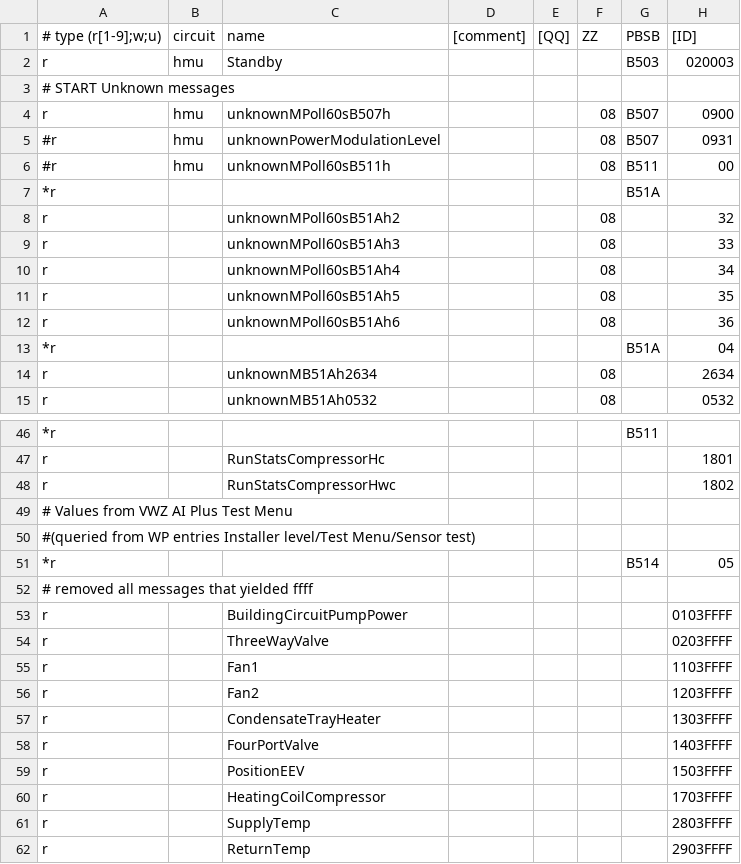
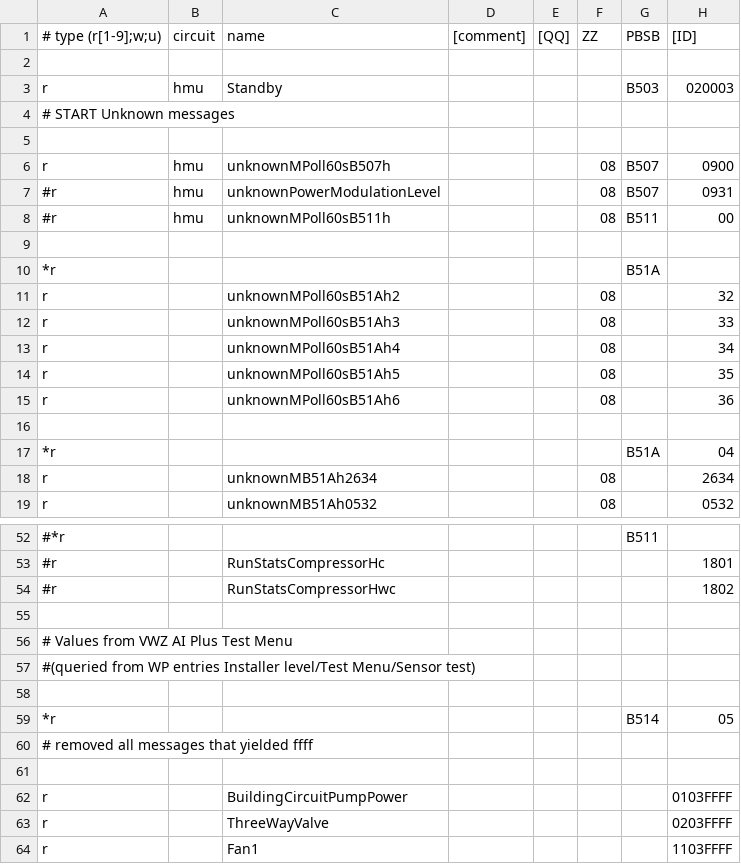
Before and after one commit to jonesPD/ebusd-configuration, a CSV file: ebusd-2.1.x/en/vaillant/08.hmu.csv, drawn as a sheet; only a part is shown, gaps mark what is left out; the shorter side is filled out with more unchanged rows; addresses are those after the commit; rows hold the shown columns only; the diff covers the shown part only; the diff names each change by its address in the sheet, - before the commit and + after, or states it on an @@ line.

```diff
--- a/ebusd-2.1.x/en/vaillant/08.hmu.csv
+++ b/ebusd-2.1.x/en/vaillant/08.hmu.csv
+row 2: (empty)
+row 5: (empty)
+row 9: (empty)
+row 16: (empty)
-A52: *r
+A52: #*r
-A53:A54: r
+A53:A54: #r
+row 55: (empty)
+row 58: (empty)
+row 61: (empty)
```
Also changed, not shown: 10 added rows and 26 edited cells elsewhere in this file.
